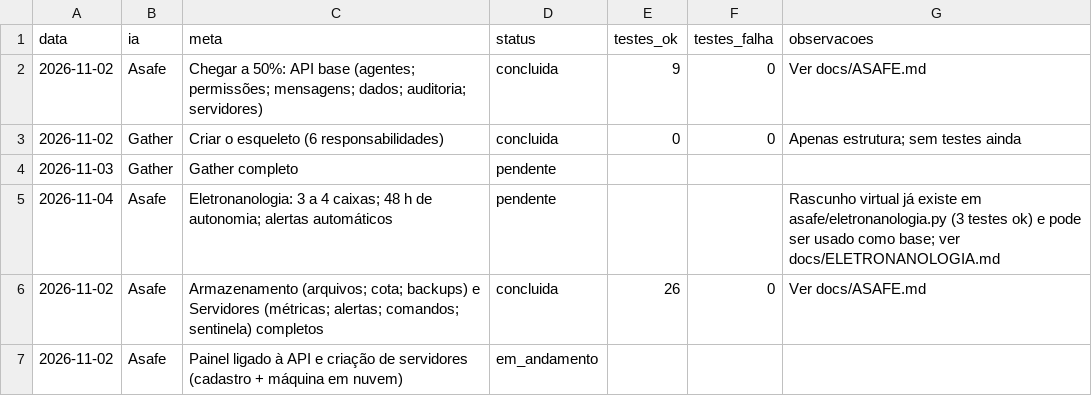
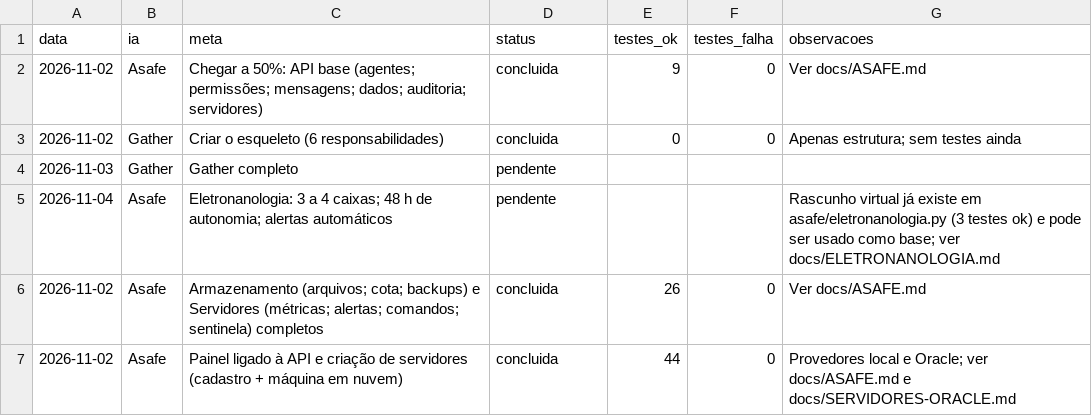
Before and after one commit to companynathanael/NATHANAEL-INDUSTRIES, a CSV file: metas/METAS.csv, drawn as a sheet.

```diff
--- a/metas/METAS.csv
+++ b/metas/METAS.csv
@@ -6,2 +6,2 @@ data,ia,meta,status,testes_ok,testes_falha,observacoes
 2026-11-02,Asafe,Armazenamento (arquivos; cota; backups) e Servidores (métricas; alertas; comandos; sentinela) completos,concluida,26,0,Ver docs/ASAFE.md
-2026-11-02,Asafe,Painel ligado à API e criação de servidores (cadastro + máquina em nuvem),em_andamento,,,
+2026-11-02,Asafe,Painel ligado à API e criação de servidores (cadastro + máquina em nuvem),concluida,44,0,Provedores local e Oracle; ver docs/ASAFE.md e docs/SERVIDORES-ORACLE.md
```
Also changed, not shown: 8 other files.
